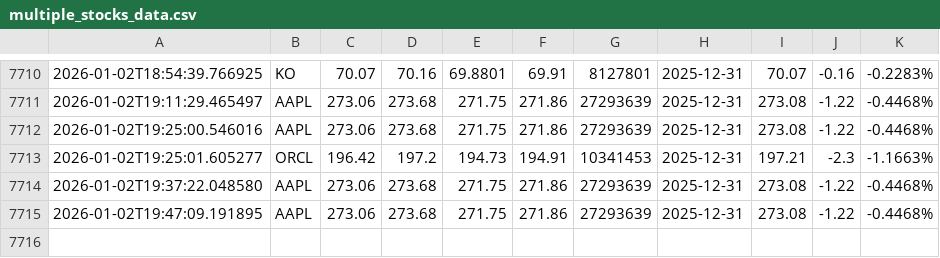
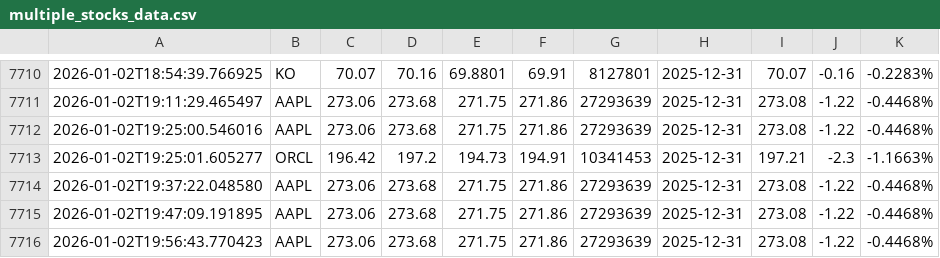
Before and after one commit to naresh-github-2005/Stock-Data-Collector, a CSV file: multiple_stocks_data.csv, drawn as a sheet; only a part is shown, gaps mark what is left out.

```diff
--- a/multiple_stocks_data.csv
+++ b/multiple_stocks_data.csv
@@ -7715 +7715,2 @@
 2026-01-02T19:47:09.191895,AAPL,273.06,273.68,271.75,271.86,27293639,2025-12-31,273.08,-1.22,-0.4468%
+2026-01-02T19:56:43.770423,AAPL,273.06,273.68,271.75,271.86,27293639,2025-12-31,273.08,-1.22,-0.4468%
```
